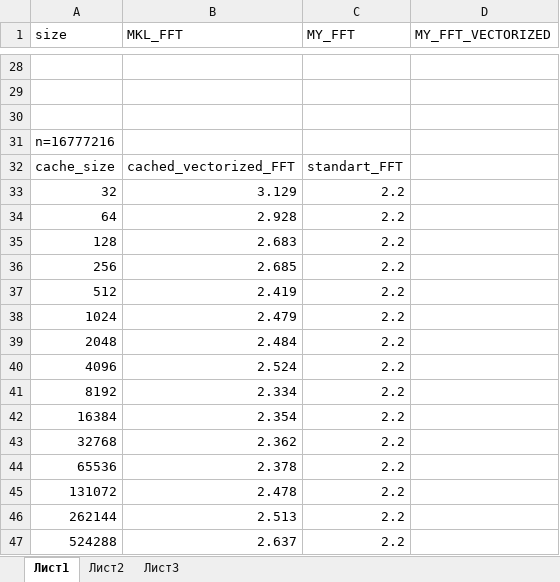
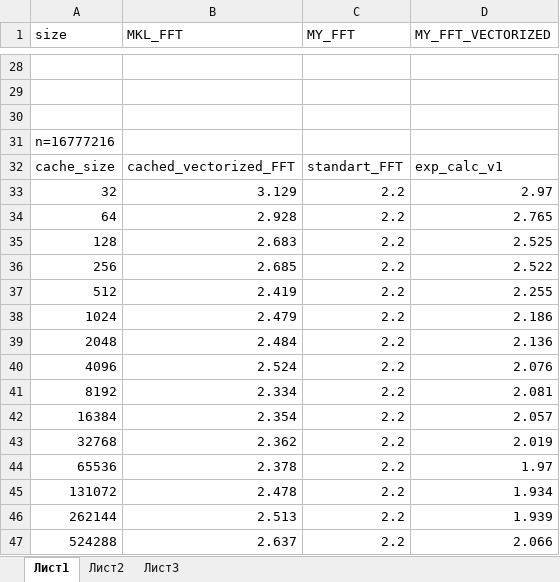
Before and after one commit to cheeseandmacaroni/FFT, an Excel workbook: results.xlsx, sheet Лист1, drawn as a sheet; only a part is shown, gaps mark what is left out; values as stored, in another font and other column widths than the file's, no borders; charts and pictures not drawn; the diff names each change by its address in the sheet, - before the commit and + after, or states it on an @@ line.

```diff
--- a/results.xlsx (sheet Лист1)
+++ b/results.xlsx (sheet Лист1)
-D32 (MY_FFT_VECTORIZED): (empty)
+D32 (MY_FFT_VECTORIZED): exp_calc_v1
-D33 (MY_FFT_VECTORIZED): (empty)
+D33 (MY_FFT_VECTORIZED): 2.97
-D34 (MY_FFT_VECTORIZED): (empty)
+D34 (MY_FFT_VECTORIZED): 2.765
-D35 (MY_FFT_VECTORIZED): (empty)
+D35 (MY_FFT_VECTORIZED): 2.525
-D36 (MY_FFT_VECTORIZED): (empty)
+D36 (MY_FFT_VECTORIZED): 2.522
-D37 (MY_FFT_VECTORIZED): (empty)
+D37 (MY_FFT_VECTORIZED): 2.255
-D38 (MY_FFT_VECTORIZED): (empty)
+D38 (MY_FFT_VECTORIZED): 2.186
-D39 (MY_FFT_VECTORIZED): (empty)
+D39 (MY_FFT_VECTORIZED): 2.136
-D40 (MY_FFT_VECTORIZED): (empty)
+D40 (MY_FFT_VECTORIZED): 2.076
-D41 (MY_FFT_VECTORIZED): (empty)
+D41 (MY_FFT_VECTORIZED): 2.081
-D42 (MY_FFT_VECTORIZED): (empty)
+D42 (MY_FFT_VECTORIZED): 2.057
-D43 (MY_FFT_VECTORIZED): (empty)
+D43 (MY_FFT_VECTORIZED): 2.019
-D44 (MY_FFT_VECTORIZED): (empty)
+D44 (MY_FFT_VECTORIZED): 1.97
-D45 (MY_FFT_VECTORIZED): (empty)
+D45 (MY_FFT_VECTORIZED): 1.934
-D46 (MY_FFT_VECTORIZED): (empty)
+D46 (MY_FFT_VECTORIZED): 1.939
-D47 (MY_FFT_VECTORIZED): (empty)
+D47 (MY_FFT_VECTORIZED): 2.066
```
Also changed, not shown: charts or pictures, 1 other file.
